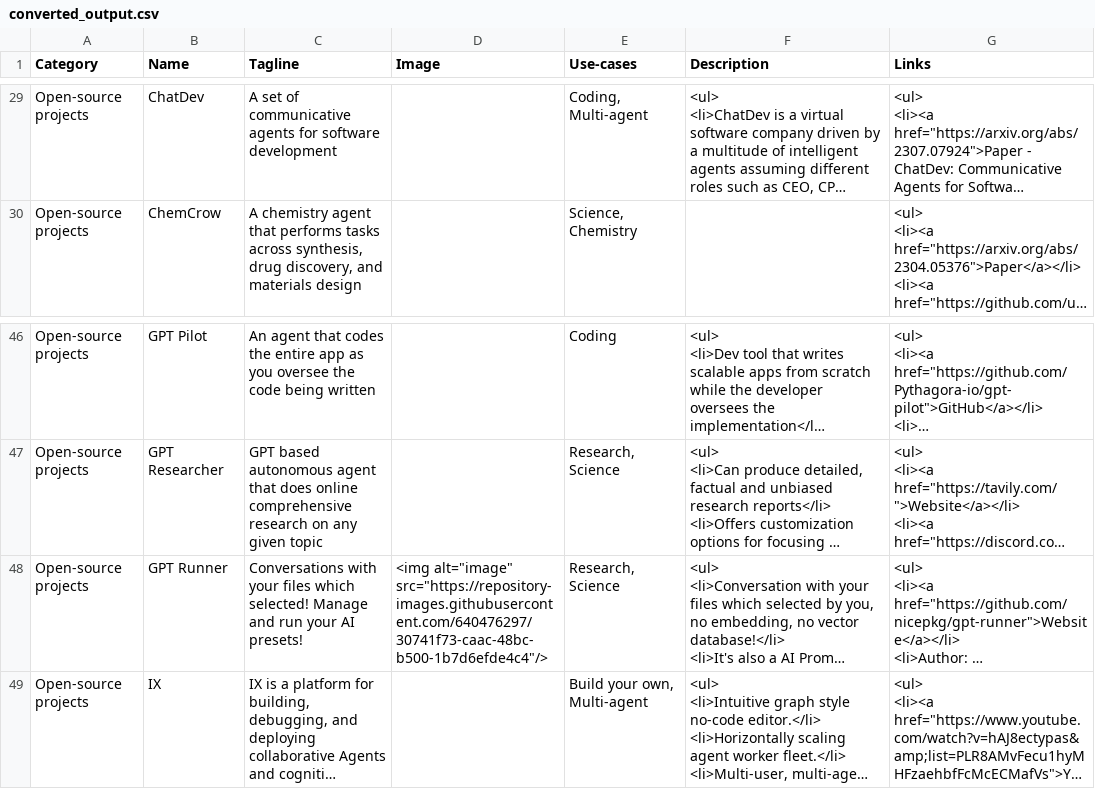
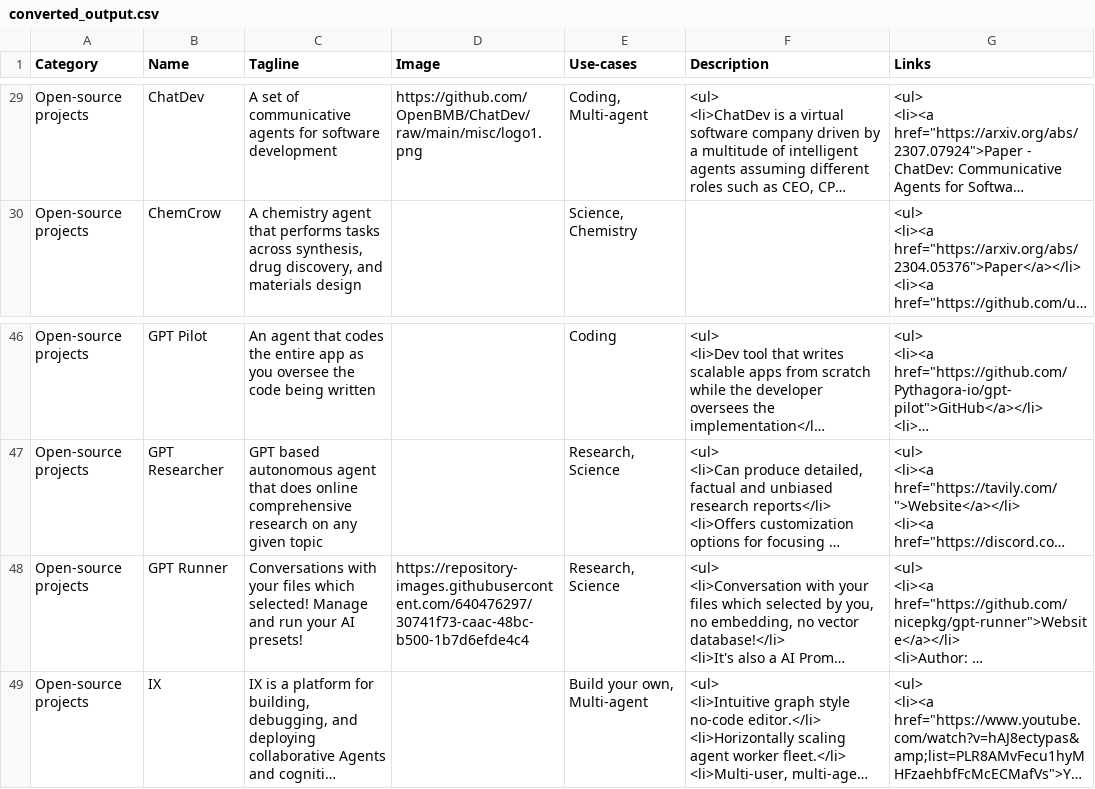
Before and after one commit to tizkovatereza/T_Learns_Python, a CSV file: converted_output.csv, drawn as a sheet; only a part is shown, gaps mark what is left out; long unchanged cells end in …; the diff covers the shown part only; the diff names each change by its address in the sheet, - before the commit and + after, or states it on an @@ line.

Commit message:
Update image parsing

```diff
--- a/converted_output.csv
+++ b/converted_output.csv
-D29 (Image): (empty)
+D29 (Image): https://github.com/OpenBMB/ChatDev/raw/main/misc/logo1.png
-D48 (Image): <img alt="image" src="https://repository-images.githubusercontent.com/640476297/30741f73-caac-48bc-b500-1b7d6efde4c4"/>
+D48 (Image): https://repository-images.githubusercontent.com/640476297/30741f73-caac-48bc-b500-1b7d6efde4c4
```
Also changed, not shown: 30 edited cells elsewhere in this file, 3 other files.
